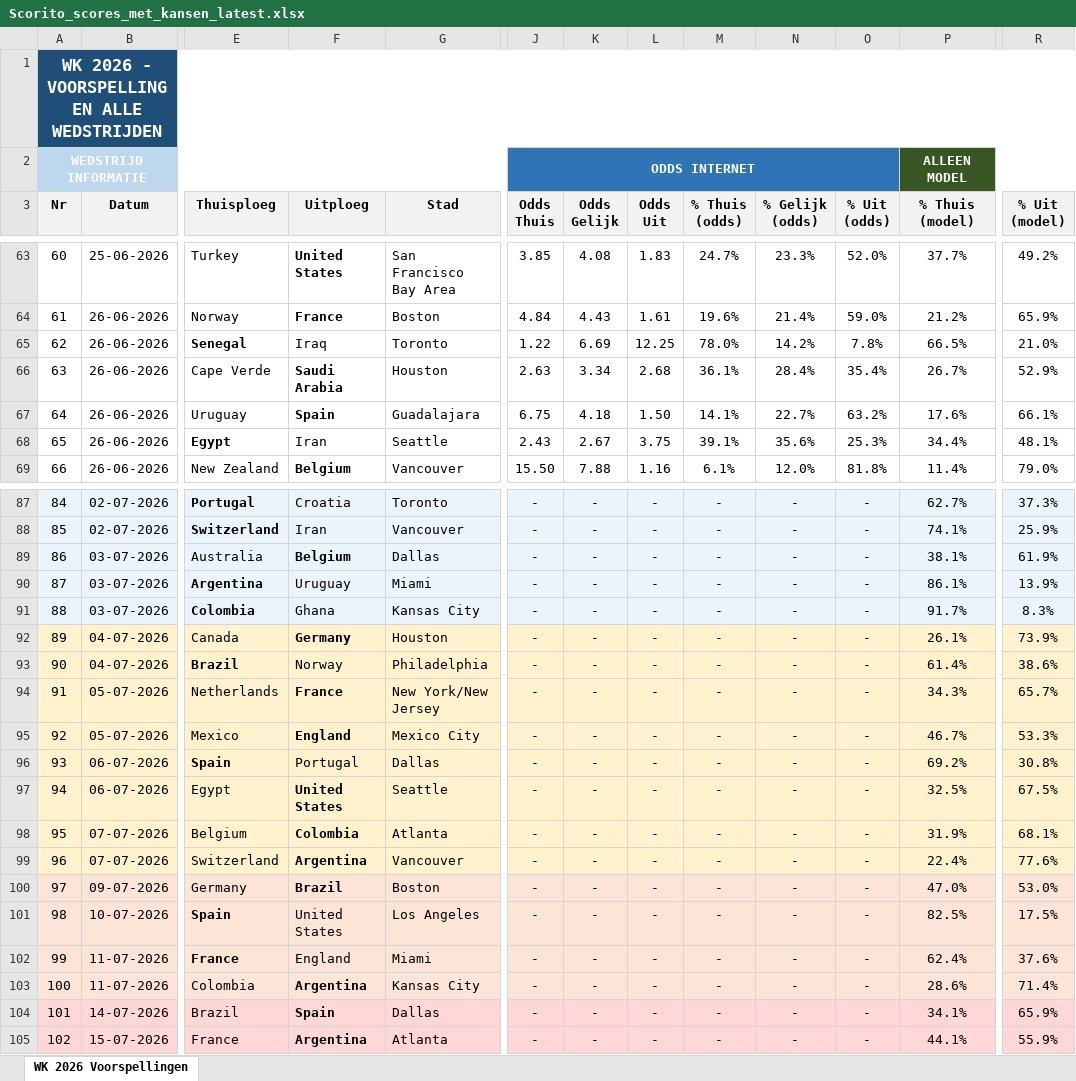
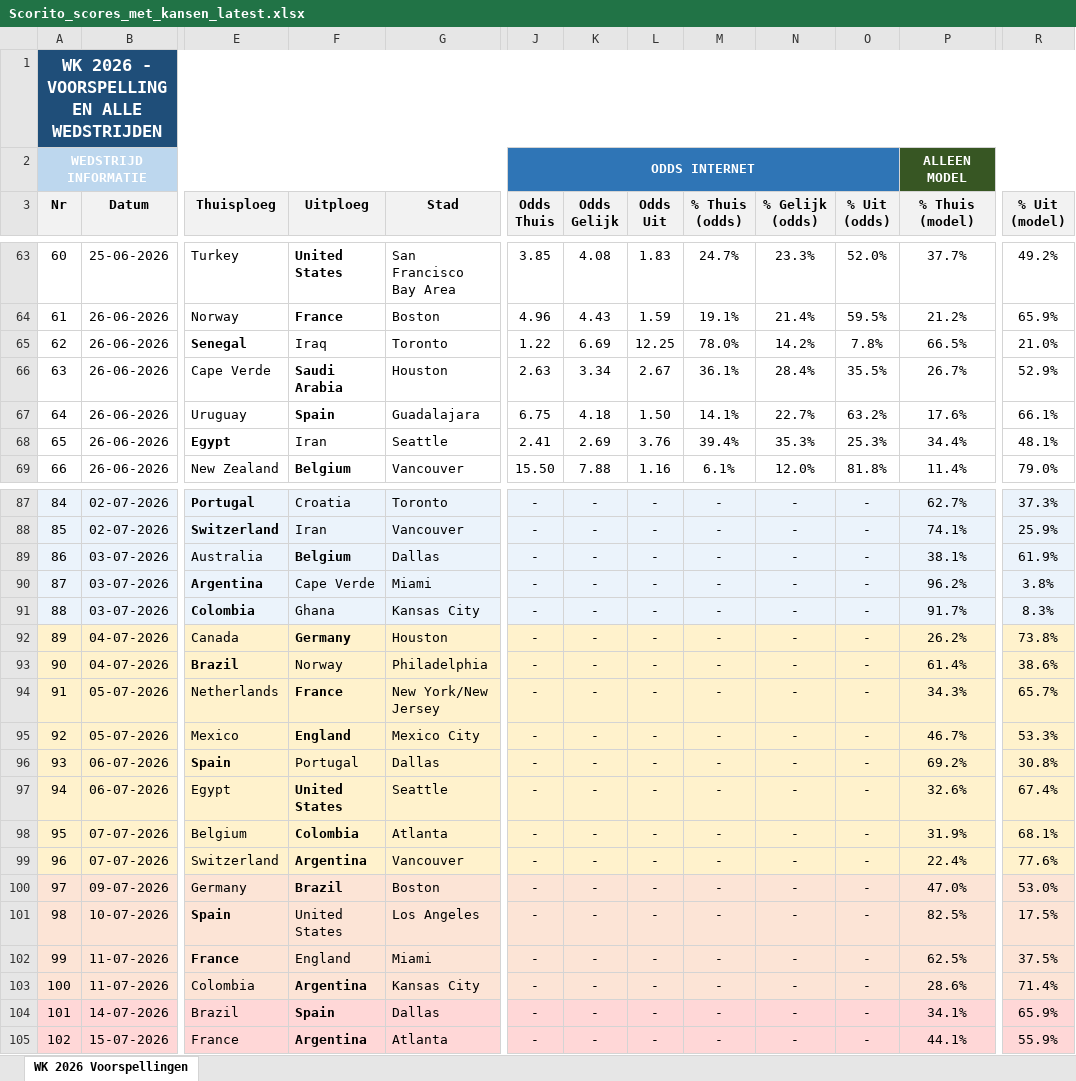
Before and after one commit to thomlaer/voetbal_prediction, an Excel workbook: github_vercel_app/public/files/Scorito_scores_met_kansen_latest.xlsx, sheet WK 2026 Voorspellingen, drawn as a sheet; only a part is shown, gaps mark what is left out; values as stored, in another font and other column widths than the file's, no borders; the diff covers the shown part only; the diff names each change by its address in the sheet, - before the commit and + after, or states it on an @@ line.

```diff
--- a/github_vercel_app/public/files/Scorito_scores_met_kansen_latest.xlsx (sheet WK 2026 Voorspellingen)
+++ b/github_vercel_app/public/files/Scorito_scores_met_kansen_latest.xlsx (sheet WK 2026 Voorspellingen)
-J64 (Odds Thuis): 4.84
+J64 (Odds Thuis): 4.96
-L64 (Odds Uit): 1.61
+L64 (Odds Uit): 1.59
-M64 (% Thuis (odds)): 19.6%
+M64 (% Thuis (odds)): 19.1%
-O64 (% Uit (odds)): 59.0%
+O64 (% Uit (odds)): 59.5%
-L66 (Odds Uit): 2.68
+L66 (Odds Uit): 2.67
-O66 (% Uit (odds)): 35.4%
+O66 (% Uit (odds)): 35.5%
-J68 (Odds Thuis): 2.43
+J68 (Odds Thuis): 2.41
-K68 (Odds Gelijk): 2.67
+K68 (Odds Gelijk): 2.69
-L68 (Odds Uit): 3.75
+L68 (Odds Uit): 3.76
-M68 (% Thuis (odds)): 39.1%
+M68 (% Thuis (odds)): 39.4%
-N68 (% Gelijk (odds)): 35.6%
+N68 (% Gelijk (odds)): 35.3%
-F90 (Uitploeg): Uruguay
+F90 (Uitploeg): Cape Verde
-P90 (% Thuis (model)): 86.1%
+P90 (% Thuis (model)): 96.2%
-R90 (% Uit (model)): 13.9%
+R90 (% Uit (model)): 3.8%
-P92 (% Thuis (model)): 26.1%
+P92 (% Thuis (model)): 26.2%
-R92 (% Uit (model)): 73.9%
+R92 (% Uit (model)): 73.8%
-P97 (% Thuis (model)): 32.5%
+P97 (% Thuis (model)): 32.6%
-R97 (% Uit (model)): 67.5%
+R97 (% Uit (model)): 67.4%
-P102 (% Thuis (model)): 62.4%
+P102 (% Thuis (model)): 62.5%
-R102 (% Uit (model)): 37.6%
+R102 (% Uit (model)): 37.5%
```
Also changed, not shown: 32 edited cells elsewhere in this sheet, github_vercel_app/public/files/Scorito_scores_puur_latest.xlsx, github_vercel_app/public/files/WK2026_Voorspellingen_latest.xlsx, 4 other files.
